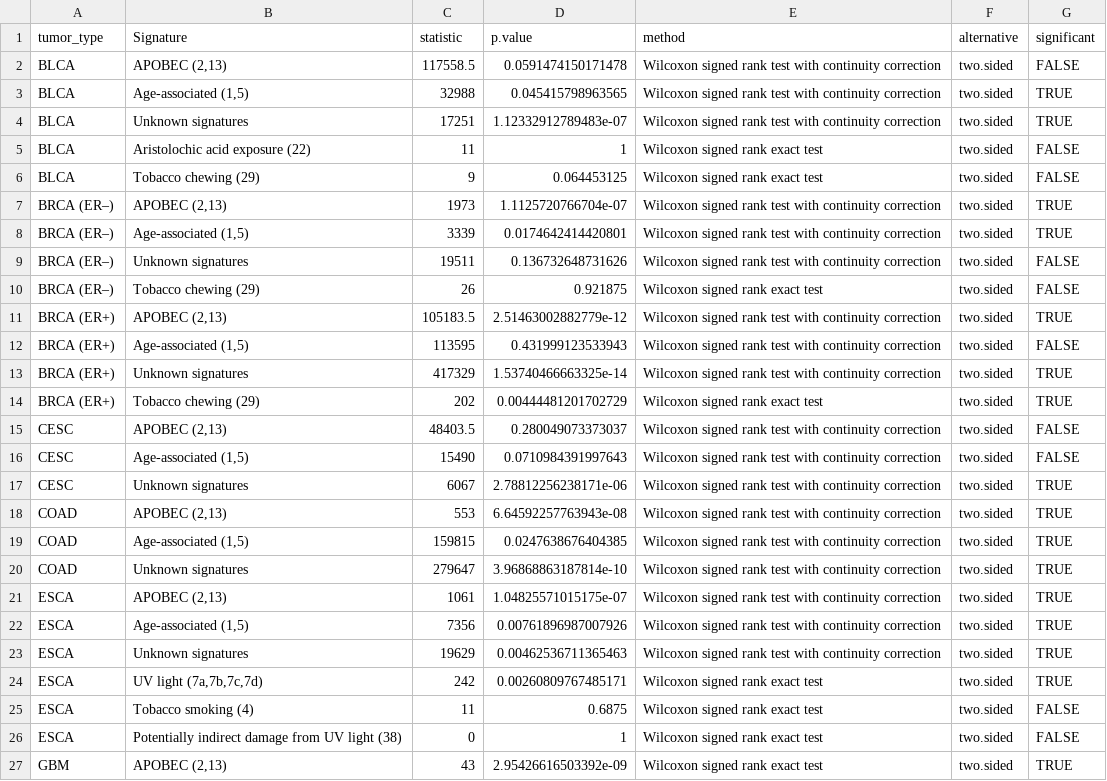
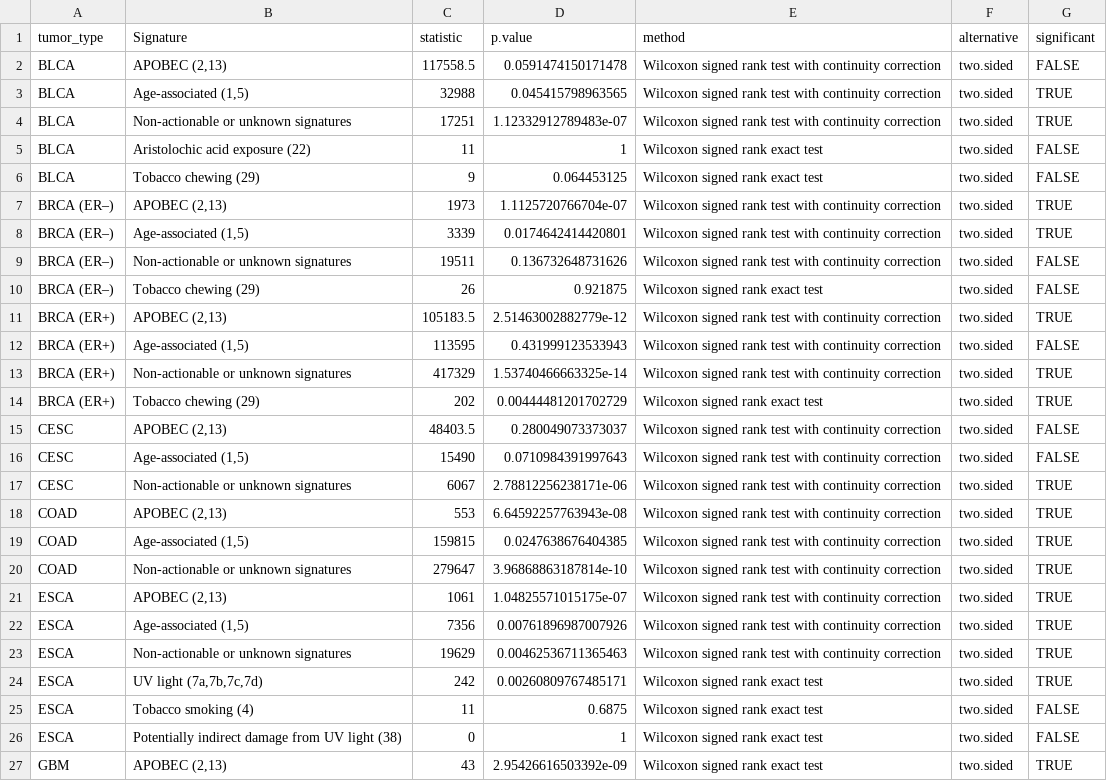
Before and after one commit to Townsend-Lab-Yale/cancer_causes_and_effects, a TSV file: output_data/wilcoxon_results_binned_signatures.tsv, drawn as a sheet; only a part is shown; the diff covers the shown part only.

```diff
--- a/output_data/wilcoxon_results_binned_signatures.tsv
+++ b/output_data/wilcoxon_results_binned_signatures.tsv
@@ -3,3 +3,3 @@ BLCA	APOBEC (2,13)	117558.5	0.0591474150171478	Wilcoxon signed rank test with co
 BLCA	Age-associated (1,5)	32988	0.045415798963565	Wilcoxon signed rank test with continuity correction	two.sided	TRUE
-BLCA	Unknown signatures	17251	1.12332912789483e-07	Wilcoxon signed rank test with continuity correction	two.sided	TRUE
+BLCA	Non-actionable or unknown signatures	17251	1.12332912789483e-07	Wilcoxon signed rank test with continuity correction	two.sided	TRUE
 BLCA	Aristolochic acid exposure (22)	11	1	Wilcoxon signed rank exact test	two.sided	FALSE
@@ -8,3 +8,3 @@ BRCA (ER–)	APOBEC (2,13)	1973	1.1125720766704e-07	Wilcoxon signed rank test wi
 BRCA (ER–)	Age-associated (1,5)	3339	0.0174642414420801	Wilcoxon signed rank test with continuity correction	two.sided	TRUE
-BRCA (ER–)	Unknown signatures	19511	0.136732648731626	Wilcoxon signed rank test with continuity correction	two.sided	FALSE
+BRCA (ER–)	Non-actionable or unknown signatures	19511	0.136732648731626	Wilcoxon signed rank test with continuity correction	two.sided	FALSE
 BRCA (ER–)	Tobacco chewing (29)	26	0.921875	Wilcoxon signed rank exact test	two.sided	FALSE
@@ -12,3 +12,3 @@ BRCA (ER+)	APOBEC (2,13)	105183.5	2.51463002882779e-12	Wilcoxon signed rank test
 BRCA (ER+)	Age-associated (1,5)	113595	0.431999123533943	Wilcoxon signed rank test with continuity correction	two.sided	FALSE
-BRCA (ER+)	Unknown signatures	417329	1.53740466663325e-14	Wilcoxon signed rank test with continuity correction	two.sided	TRUE
+BRCA (ER+)	Non-actionable or unknown signatures	417329	1.53740466663325e-14	Wilcoxon signed rank test with continuity correction	two.sided	TRUE
 BRCA (ER+)	Tobacco chewing (29)	202	0.00444481201702729	Wilcoxon signed rank exact test	two.sided	TRUE
@@ -16,9 +16,9 @@ CESC	APOBEC (2,13)	48403.5	0.280049073373037	Wilcoxon signed rank test with cont
 CESC	Age-associated (1,5)	15490	0.0710984391997643	Wilcoxon signed rank test with continuity correction	two.sided	FALSE
-CESC	Unknown signatures	6067	2.78812256238171e-06	Wilcoxon signed rank test with continuity correction	two.sided	TRUE
+CESC	Non-actionable or unknown signatures	6067	2.78812256238171e-06	Wilcoxon signed rank test with continuity correction	two.sided	TRUE
 COAD	APOBEC (2,13)	553	6.64592257763943e-08	Wilcoxon signed rank test with continuity correction	two.sided	TRUE
 COAD	Age-associated (1,5)	159815	0.0247638676404385	Wilcoxon signed rank test with continuity correction	two.sided	TRUE
-COAD	Unknown signatures	279647	3.96868863187814e-10	Wilcoxon signed rank test with continuity correction	two.sided	TRUE
+COAD	Non-actionable or unknown signatures	279647	3.96868863187814e-10	Wilcoxon signed rank test with continuity correction	two.sided	TRUE
 ESCA	APOBEC (2,13)	1061	1.04825571015175e-07	Wilcoxon signed rank test with continuity correction	two.sided	TRUE
 ESCA	Age-associated (1,5)	7356	0.00761896987007926	Wilcoxon signed rank test with continuity correction	two.sided	TRUE
-ESCA	Unknown signatures	19629	0.00462536711365463	Wilcoxon signed rank test with continuity correction	two.sided	TRUE
+ESCA	Non-actionable or unknown signatures	19629	0.00462536711365463	Wilcoxon signed rank test with continuity correction	two.sided	TRUE
 ESCA	UV light (7a,7b,7c,7d)	242	0.00260809767485171	Wilcoxon signed rank exact test	two.sided	TRUE
```
Also changed, not shown: 17 edited cells elsewhere in this file, 11 other files.
